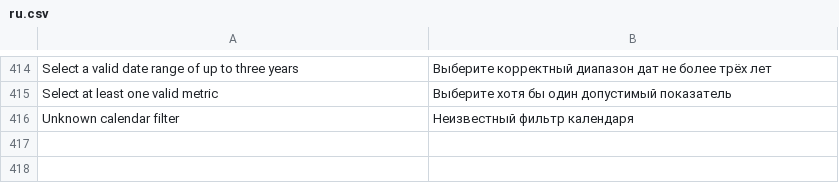
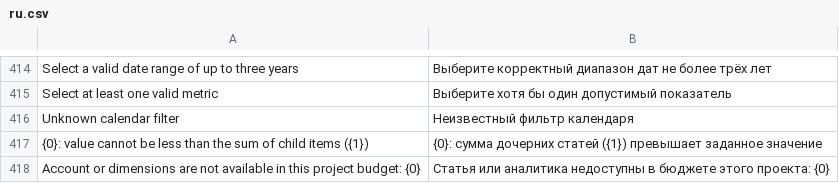
Before and after one commit to Dinext-pro/dinext-projects-pl, a CSV file: dinext_projects_pl/translations/ru.csv, drawn as a sheet; only a part is shown, gaps mark what is left out; the diff names each change by its address in the sheet, - before the commit and + after, or states it on an @@ line.

```diff
--- a/dinext_projects_pl/translations/ru.csv
+++ b/dinext_projects_pl/translations/ru.csv
+row 417: {0}: value cannot be less than the sum of child items ({1}) | {0}: сумма дочерних статей ({1}) превышает заданное значение
+row 418: Account or dimensions are not available in this project budget: {0} | Статья или аналитика недоступны в бюджете этого проекта: {0}
```
Also changed, not shown: 6 other files.
